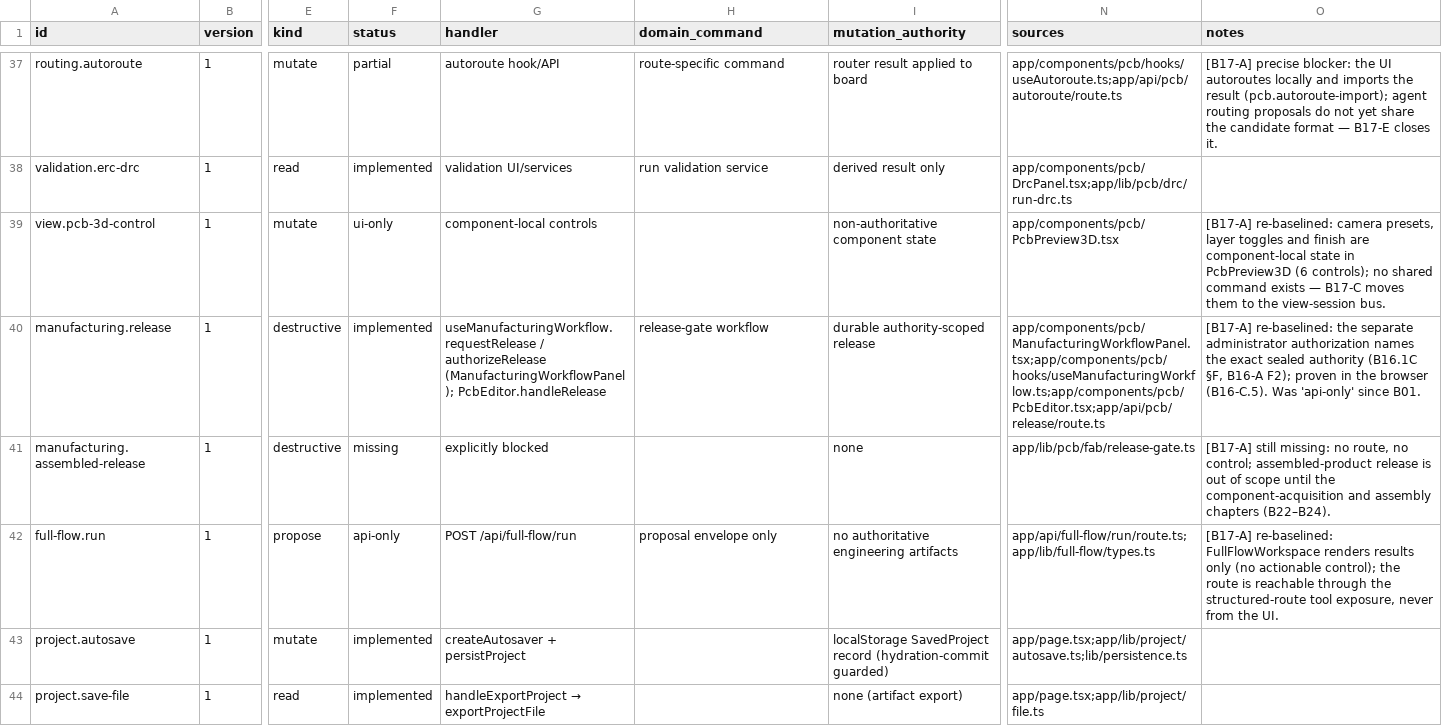
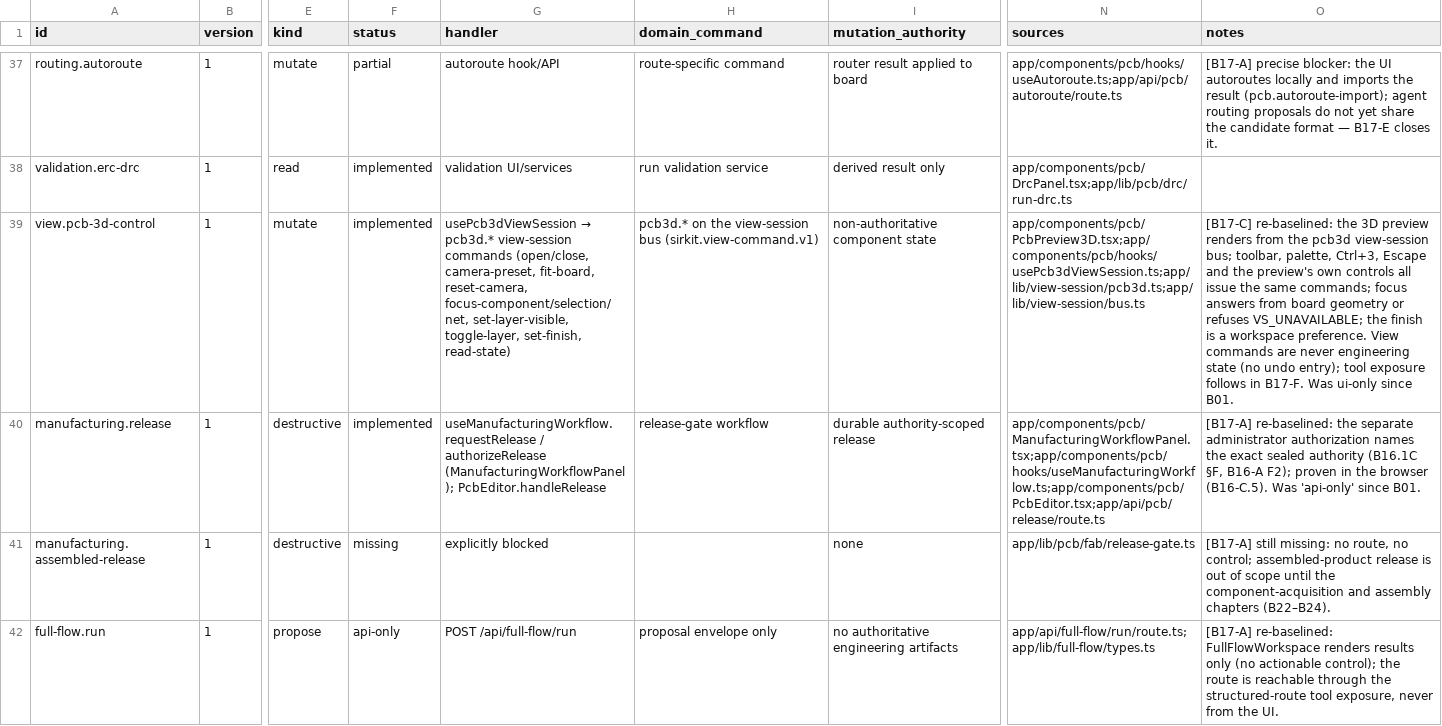
Before and after one commit to dantdani/sirkit-edit, a CSV file: artifacts/ai-control-plane-b01/ui-command-toolability-matrix.csv, drawn as a sheet; only a part is shown, gaps mark what is left out; the shorter side is filled out with more unchanged rows; the diff names each change by its address in the sheet, - before the commit and + after, or states it on an @@ line.

```diff
--- a/artifacts/ai-control-plane-b01/ui-command-toolability-matrix.csv
+++ b/artifacts/ai-control-plane-b01/ui-command-toolability-matrix.csv
-F39 (status): ui-only
+F39 (status): implemented
@@ G39 (handler): component-local controls → usePcb3dViewSession → pcb3d.* view-session commands (open/close, camera-preset, fit-board, reset-camera, focus-component/selection/net, set-layer-visible, toggle-layer, set-finish, read-state) @@
-H39 (domain_command): (empty)
+H39 (domain_command): pcb3d.* on the view-session bus (sirkit.view-command.v1)
-N39 (sources): app/components/pcb/PcbPreview3D.tsx
+N39 (sources): app/components/pcb/PcbPreview3D.tsx;app/components/pcb/hooks/usePcb3dViewSession.ts;app/lib/view-session/pcb3d.ts;app/lib/view-session/bus.ts
-O39 (notes): [B17-A] re-baselined: camera presets, layer toggles and finish are component-local state in PcbPreview3D (6 controls); no shared command exists — B17-C moves them to the view-session bus.
+O39 (notes): [B17-C] re-baselined: the 3D preview renders from the pcb3d view-session bus; toolbar, palette, Ctrl+3, Escape and the preview's own controls all issue the same commands; focus answers from board geometry or refuses VS_UNAVAILABLE; the finish is a workspace preference. View commands are never engineering state (no undo entry); tool exposure follows in B17-F. Was ui-only since B01.
```
Also changed, not shown: artifacts/ai-control-plane-b17/ui-control-inventory.csv, 21 other files.
